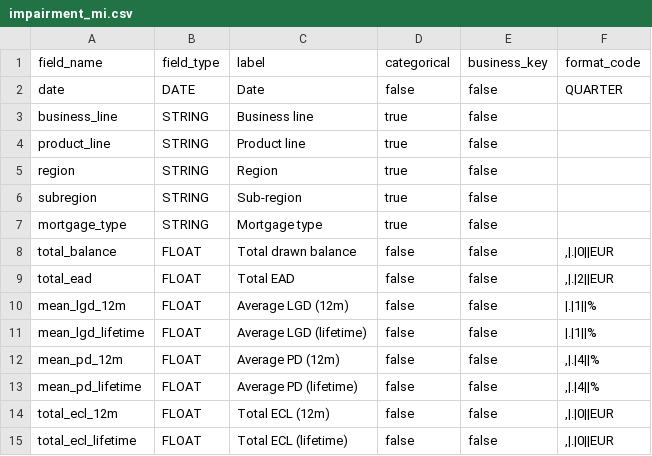
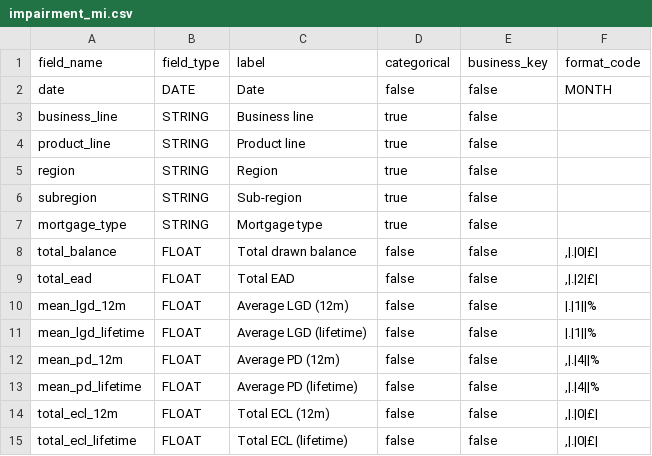
Before and after one commit to martin-traverse/test_models, a CSV file: src/impairment/schemas/impairment_mi.csv, drawn as a sheet.

```diff
--- a/src/impairment/schemas/impairment_mi.csv
+++ b/src/impairment/schemas/impairment_mi.csv
@@ -1,3 +1,3 @@
 field_name, field_type, label, categorical, business_key, format_code
-date, DATE, Date, false, false, "QUARTER"
+date, DATE, Date, false, false, "MONTH"
 business_line, STRING, Business line, true, false
@@ -7,4 +7,4 @@ subregion, STRING, Sub-region, true, false
 mortgage_type, STRING, Mortgage type, true, false
-total_balance, FLOAT, Total drawn balance, false, false,",|.|0||EUR"
-total_ead, FLOAT, Total EAD, false, false,",|.|2||EUR"
+total_balance, FLOAT, Total drawn balance, false, false,",|.|0|£|"
+total_ead, FLOAT, Total EAD, false, false,",|.|2|£|"
 mean_lgd_12m, FLOAT, Average LGD (12m), false, false,"|.|1||%"
@@ -13,3 +13,3 @@ mean_pd_12m, FLOAT, Average PD (12m), false, false,",|.|4||%"
 mean_pd_lifetime, FLOAT, Average PD (lifetime), false, false,",|.|4||%"
-total_ecl_12m, FLOAT, Total ECL (12m), false, false,",|.|0||EUR"
-total_ecl_lifetime, FLOAT, Total ECL (lifetime), false, false,",|.|0||EUR"
+total_ecl_12m, FLOAT, Total ECL (12m), false, false,",|.|0|£|"
+total_ecl_lifetime, FLOAT, Total ECL (lifetime), false, false,",|.|0|£|"
```
Also changed, not shown: src/impairment/schemas/ead_forecast.csv, src/impairment/schemas/impairment_forecast.csv, 2 other files.
